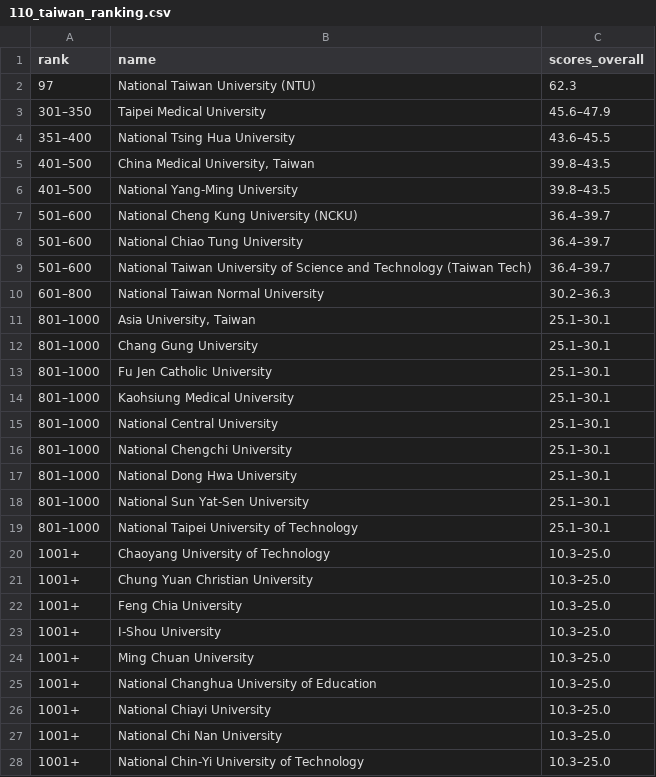
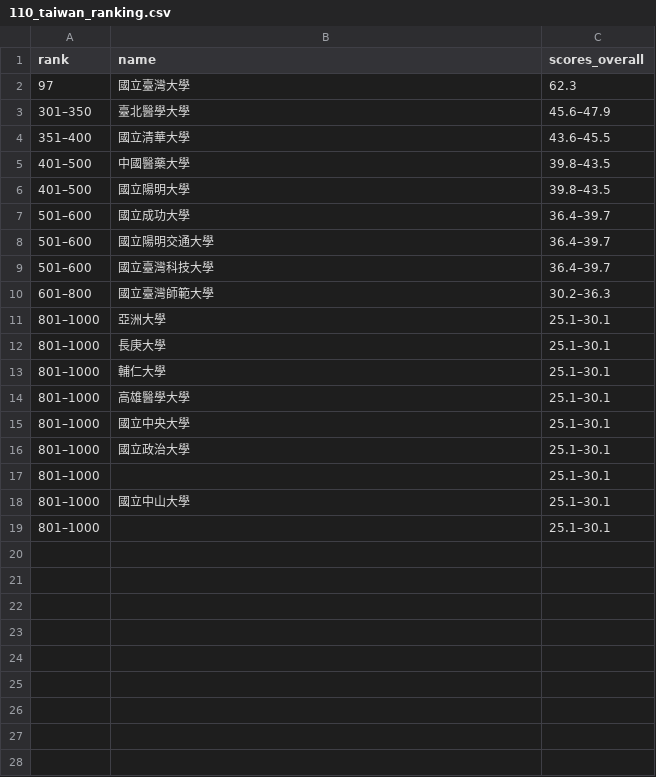
Before and after one commit to nocodenolife3742/Data-Programming-Final-Report, a CSV file: data/110_taiwan_ranking.csv, drawn as a sheet; only a part is shown; the diff covers the shown part only.

```diff
--- a/data/110_taiwan_ranking.csv
+++ b/data/110_taiwan_ranking.csv
@@ -1,28 +1,19 @@
 rank,name,scores_overall
-97,National Taiwan University (NTU),62.3
-301–350,Taipei Medical University,45.6–47.9
-351–400,National Tsing Hua University,43.6–45.5
-401–500,"China Medical University, Taiwan",39.8–43.5
-401–500,National Yang-Ming University,39.8–43.5
-501–600,National Cheng Kung University (NCKU),36.4–39.7
-501–600,National Chiao Tung University,36.4–39.7
-501–600,National Taiwan University of Science and Technology (Taiwan Tech),36.4–39.7
-601–800,National Taiwan Normal University,30.2–36.3
-801–1000,"Asia University, Taiwan",25.1–30.1
-801–1000,Chang Gung University,25.1–30.1
-801–1000,Fu Jen Catholic University,25.1–30.1
-801–1000,Kaohsiung Medical University,25.1–30.1
-801–1000,National Central University,25.1–30.1
-801–1000,National Chengchi University,25.1–30.1
-801–1000,National Dong Hwa University,25.1–30.1
-801–1000,National Sun Yat-Sen University,25.1–30.1
-801–1000,National Taipei University of Technology,25.1–30.1
-1001+,Chaoyang University of Technology,10.3–25.0
-1001+,Chung Yuan Christian University,10.3–25.0
-1001+,Feng Chia University,10.3–25.0
-1001+,I-Shou University,10.3–25.0
-1001+,Ming Chuan University,10.3–25.0
-1001+,National Changhua University of Education,10.3–25.0
-1001+,National Chiayi University,10.3–25.0
-1001+,National Chi Nan University,10.3–25.0
-1001+,National Chin-Yi University of Technology,10.3–25.0
+97,國立臺灣大學,62.3
+301–350,臺北醫學大學,45.6–47.9
+351–400,國立清華大學,43.6–45.5
+401–500,中國醫藥大學,39.8–43.5
+401–500,國立陽明大學,39.8–43.5
+501–600,國立成功大學,36.4–39.7
+501–600,國立陽明交通大學,36.4–39.7
+501–600,國立臺灣科技大學,36.4–39.7
+601–800,國立臺灣師範大學,30.2–36.3
+801–1000,亞洲大學,25.1–30.1
+801–1000,長庚大學,25.1–30.1
+801–1000,輔仁大學,25.1–30.1
+801–1000,高雄醫學大學,25.1–30.1
+801–1000,國立中央大學,25.1–30.1
+801–1000,國立政治大學,25.1–30.1
+801–1000,,25.1–30.1
+801–1000,國立中山大學,25.1–30.1
+801–1000,,25.1–30.1
```
Also changed, not shown: 11 removed rows elsewhere in this file, data/106_taiwan_ranking.csv, data/107_taiwan_ranking.csv, 3 other files.
